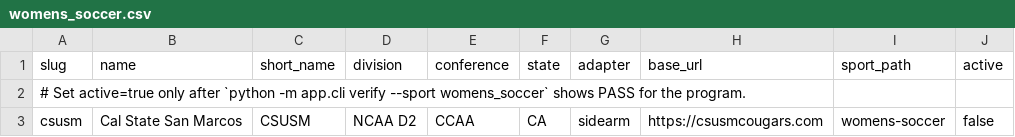
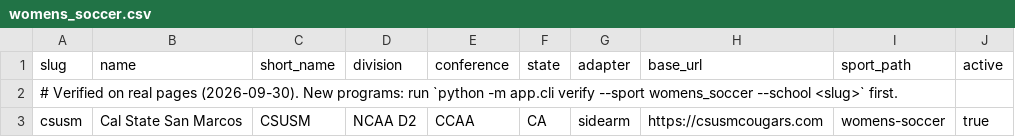
Before and after one commit to ChaseLGrant/The-Athlete-Market-Telegram-Agent-for-Roster-Updates, a CSV file: config/programs/womens_soccer.csv, drawn as a sheet.

```diff
--- a/config/programs/womens_soccer.csv
+++ b/config/programs/womens_soccer.csv
@@ -1,3 +1,3 @@
 slug,name,short_name,division,conference,state,adapter,base_url,sport_path,active
-# Set active=true only after `python -m app.cli verify --sport womens_soccer` shows PASS for the program.
-csusm,Cal State San Marcos,CSUSM,NCAA D2,CCAA,CA,sidearm,https://csusmcougars.com,womens-soccer,false
+# Verified on real pages (2026-09-30). New programs: run `python -m app.cli verify --sport womens_soccer --school <slug>` first.
+csusm,Cal State San Marcos,CSUSM,NCAA D2,CCAA,CA,sidearm,https://csusmcougars.com,womens-soccer,true
```
Also changed, not shown: config/programs/football.csv, config/programs/mens_basketball.csv, 54 other files.
